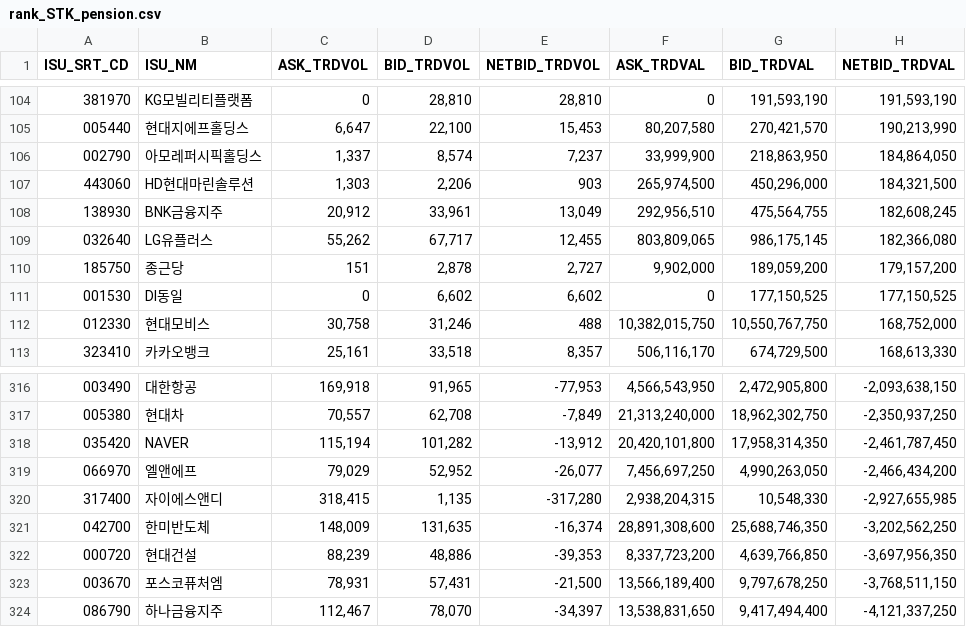
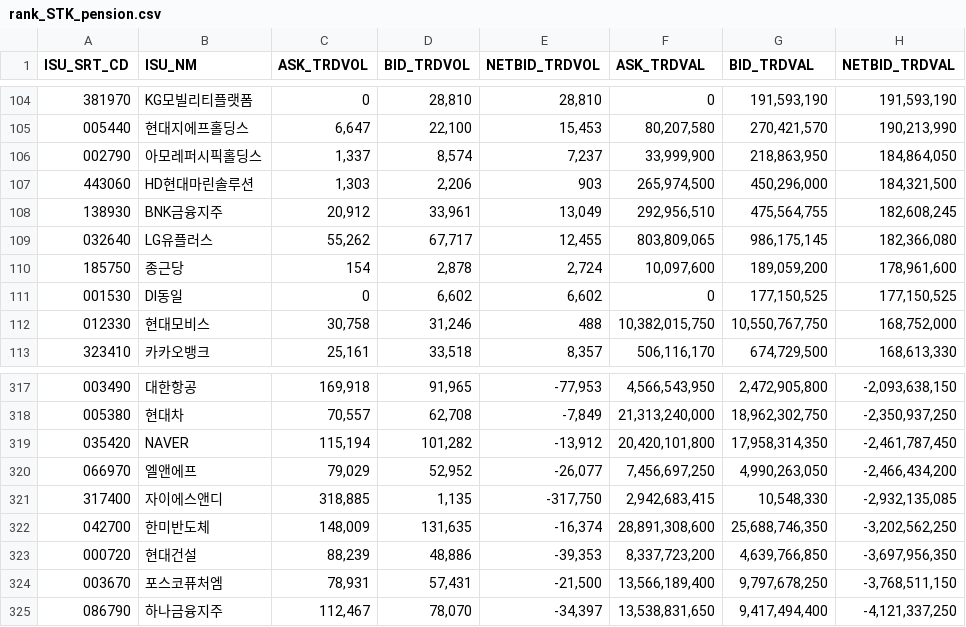
Before and after one commit to pures-lab/kal-flows, a CSV file: data/krx/rank_STK_pension.csv, drawn as a sheet; only a part is shown, gaps mark what is left out; the diff covers the shown part only.

```diff
--- a/data/krx/rank_STK_pension.csv
+++ b/data/krx/rank_STK_pension.csv
@@ -109,3 +109,3 @@
 032640,LG유플러스,"55,262","67,717","12,455","803,809,065","986,175,145","182,366,080"
-185750,종근당,151,"2,878","2,727","9,902,000","189,059,200","179,157,200"
+185750,종근당,154,"2,878","2,724","10,097,600","189,059,200","178,961,600"
 001530,DI동일,0,"6,602","6,602",0,"177,150,525","177,150,525"
@@ -319,3 +320,3 @@
 066970,엘앤에프,"79,029","52,952","-26,077","7,456,697,250","4,990,263,050","-2,466,434,200"
-317400,자이에스앤디,"318,415","1,135","-317,280","2,938,204,315","10,548,330","-2,927,655,985"
+317400,자이에스앤디,"318,885","1,135","-317,750","2,942,683,415","10,548,330","-2,932,135,085"
 042700,한미반도체,"148,009","131,635","-16,374","28,891,308,600","25,688,746,350","-3,202,562,250"
```
Also changed, not shown: 3 added rows, 2 removed rows and 10 edited cells elsewhere in this file, data/009830_naver_trend.csv, data/krx/rank_KSQ_foreign.csv, 45 other files.
